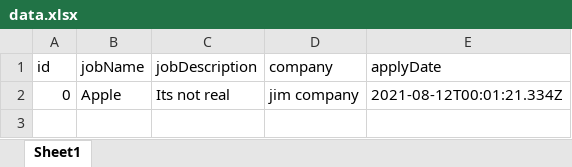
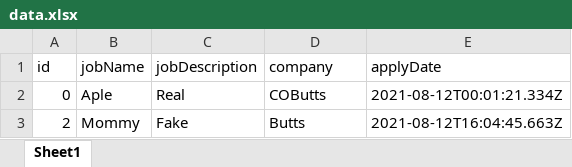
Before and after one commit to kneuroth/application-tracker, an Excel workbook: server/xlsx/data.xlsx, sheet Sheet1, drawn as a sheet; values as stored, in another font and other column widths than the file's, no borders; the diff names each change by its address in the sheet, - before the commit and + after, or states it on an @@ line.

Commit message:
Added patch functionality for xlsx functions

```diff
--- a/server/xlsx/data.xlsx (sheet Sheet1)
+++ b/server/xlsx/data.xlsx (sheet Sheet1)
-B2 (jobName): Apple
+B2 (jobName): Aple
-C2 (jobDescription): Its not real
+C2 (jobDescription): Real
-D2 (company): jim company
+D2 (company): COButts
+row 3: 2 | Mommy | Fake | Butts | 2021-08-12T16:04:45.663Z
```
Also changed, not shown: 2 other files.
